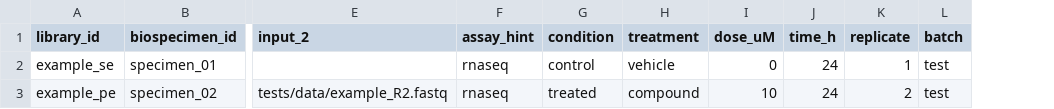
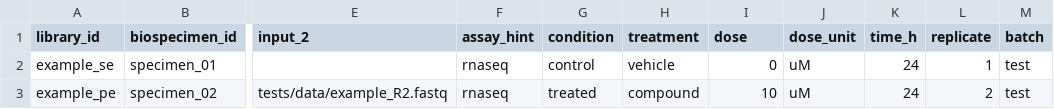
Before and after one commit to FrancescoSantini/aspis, a TSV file: config/intake.tsv, drawn as a sheet; only a part is shown, gaps mark what is left out; the diff names each change by its address in the sheet, - before the commit and + after, or states it on an @@ line.

Commit message:
Generalize dose metadata columns

```diff
--- a/config/intake.tsv
+++ b/config/intake.tsv
+column J (dose_unit), rows 2-3: uM | uM
-I1: dose_uM
+I1: dose
```
Also changed, not shown: config/intake_sra_smoke.tsv, 2 other files.
